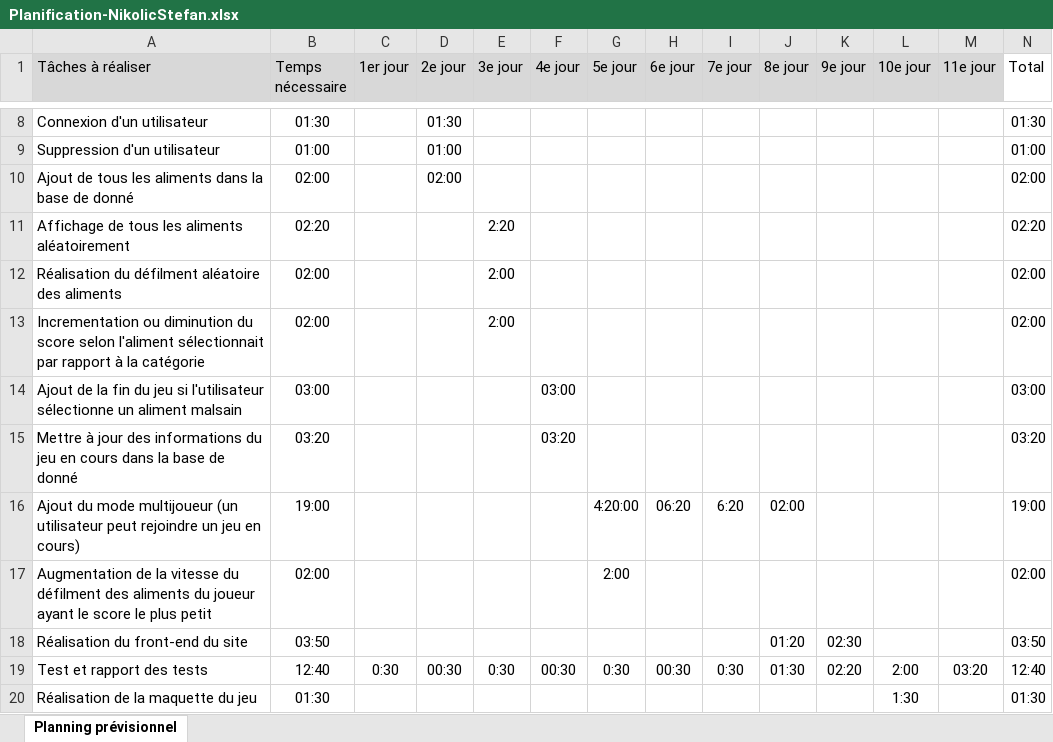
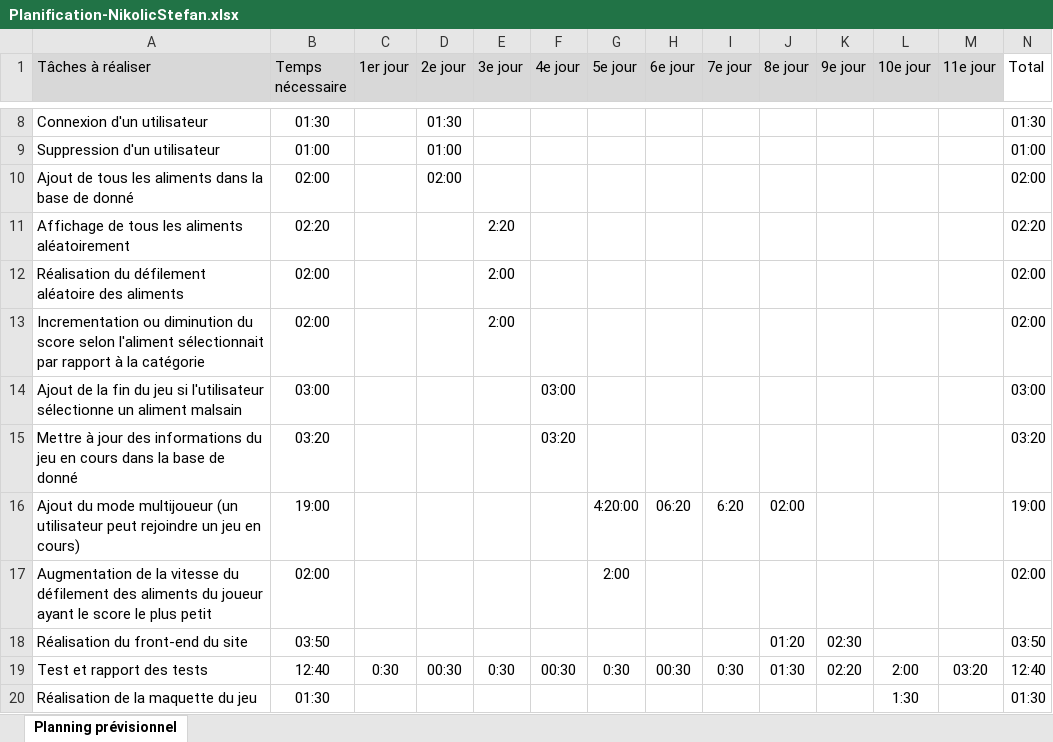
Before and after one commit to stefan1217/TPi-main, an Excel workbook: documentation/Planification-NikolicStefan.xlsx, sheet Planning prévisionnel, drawn as a sheet; only a part is shown, gaps mark what is left out; values as stored, in another font and other column widths than the file's, no borders; conditional formats not drawn; the diff names each change by its address in the sheet, - before the commit and + after, or states it on an @@ line.

```diff
--- a/documentation/Planification-NikolicStefan.xlsx (sheet Planning prévisionnel)
+++ b/documentation/Planification-NikolicStefan.xlsx (sheet Planning prévisionnel)
-A12 (Tâches à réaliser): Réalisation du défilment aléatoire des…
+A12 (Tâches à réaliser): Réalisation du défilement aléatoire des…
-A17 (Tâches à réaliser): …vitesse du défilment des aliments…
+A17 (Tâches à réaliser): …vitesse du défilement des aliments…
```
Also changed, not shown: documentation/Planification-Réel.xlsx, 30 other files.
